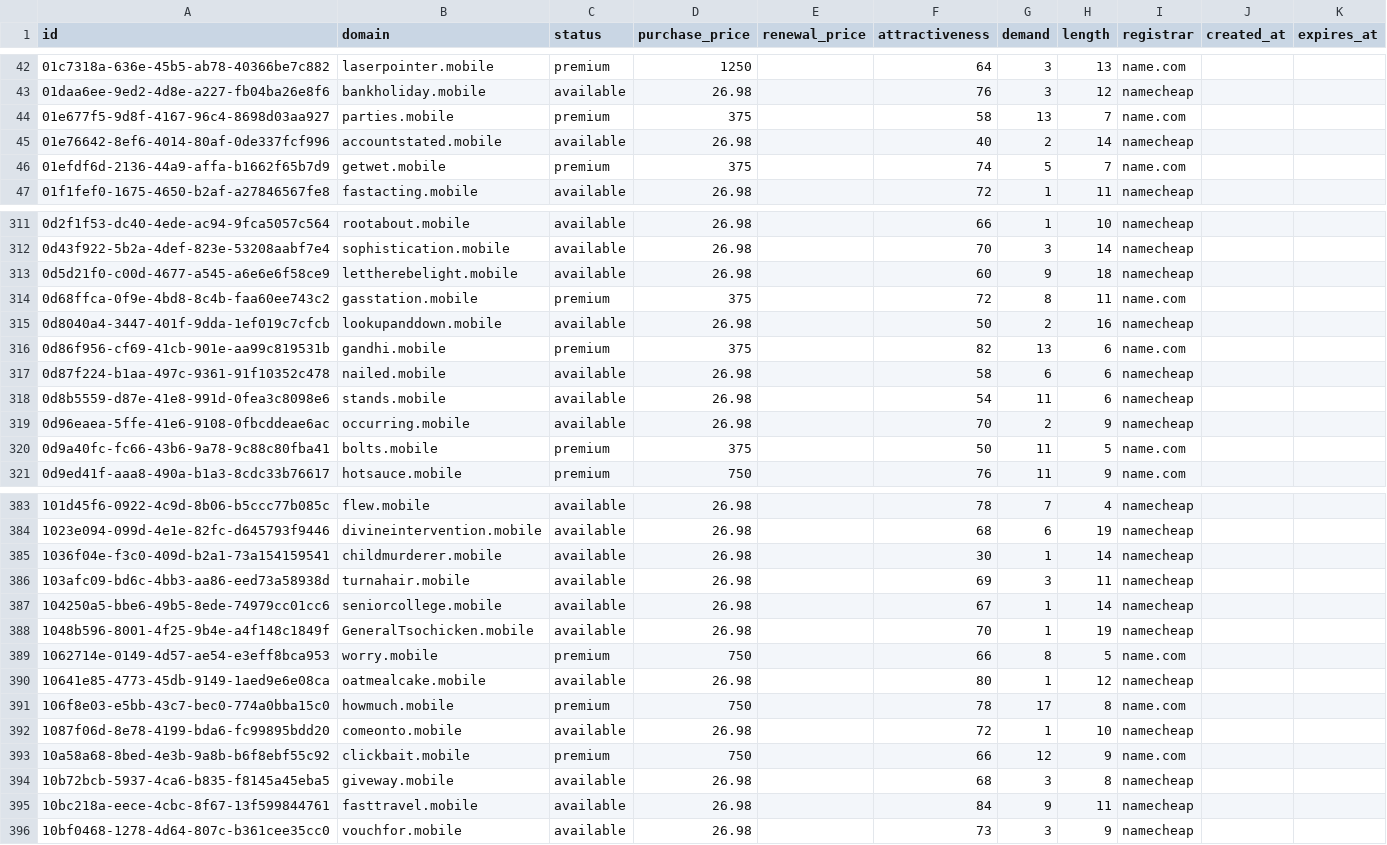
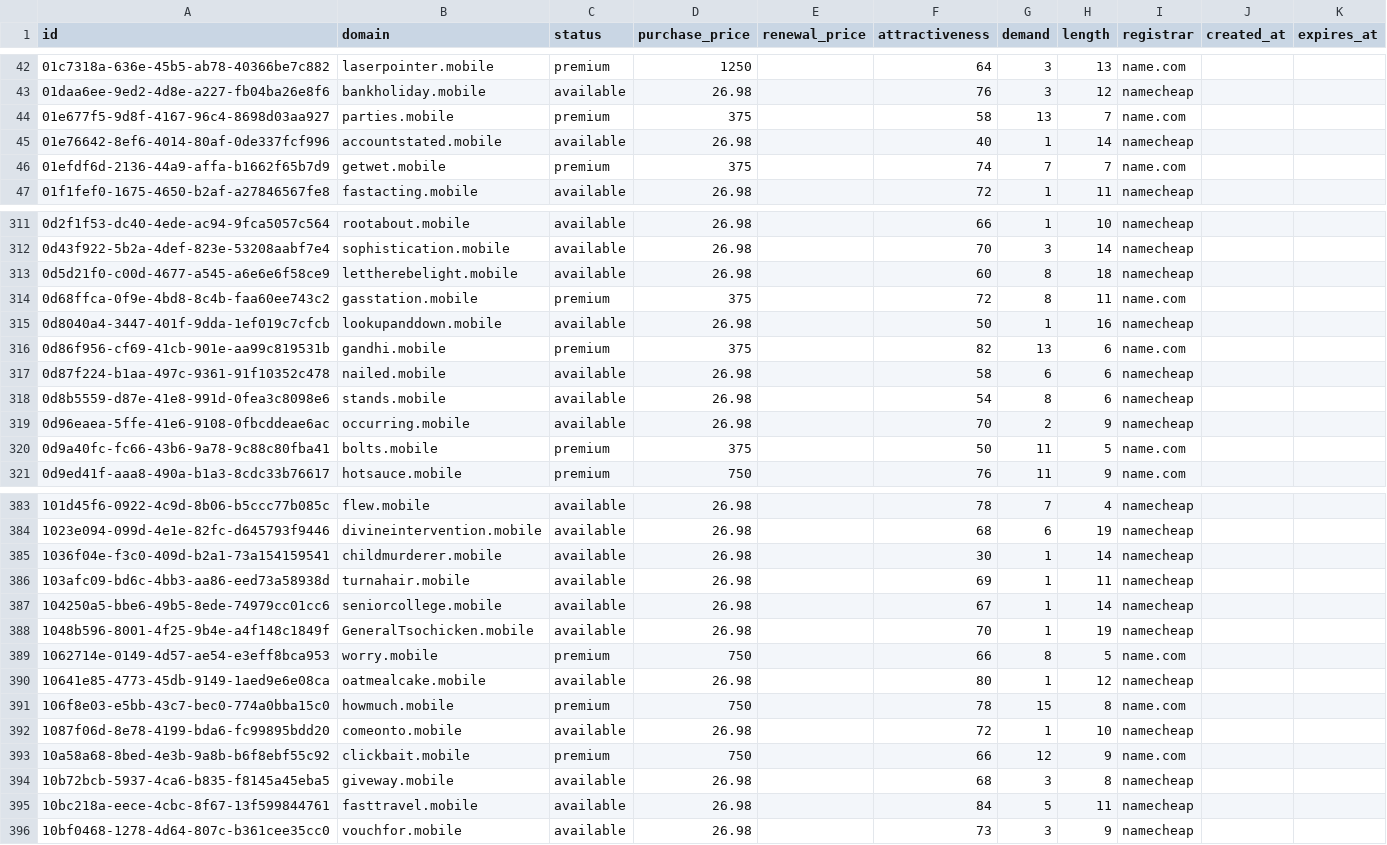
Before and after one commit to UniqueDomains/mobile-oneword-domains, a CSV file: mobile.csv, drawn as a sheet; only a part is shown, gaps mark what is left out; the diff covers the shown part only.

Commit message:
Domains update

```diff
--- a/mobile.csv
+++ b/mobile.csv
@@ -44,4 +44,4 @@ id,domain,status,purchase_price,renewal_price,attractiveness,demand,length,regis
 01e677f5-9d8f-4167-96c4-8698d03aa927,parties.mobile,premium,375,,58,13,7,name.com,,
-01e76642-8ef6-4014-80af-0de337fcf996,accountstated.mobile,available,26.98,,40,2,14,namecheap,,
-01efdf6d-2136-44a9-affa-b1662f65b7d9,getwet.mobile,premium,375,,74,5,7,name.com,,
+01e76642-8ef6-4014-80af-0de337fcf996,accountstated.mobile,available,26.98,,40,1,14,namecheap,,
+01efdf6d-2136-44a9-affa-b1662f65b7d9,getwet.mobile,premium,375,,74,7,7,name.com,,
 01f1fef0-1675-4650-b2af-a27846567fe8,fastacting.mobile,available,26.98,,72,1,11,namecheap,,
@@ -312,8 +312,8 @@ id,domain,status,purchase_price,renewal_price,attractiveness,demand,length,regis
 0d43f922-5b2a-4def-823e-53208aabf7e4,sophistication.mobile,available,26.98,,70,3,14,namecheap,,
-0d5d21f0-c00d-4677-a545-a6e6e6f58ce9,lettherebelight.mobile,available,26.98,,60,9,18,namecheap,,
+0d5d21f0-c00d-4677-a545-a6e6e6f58ce9,lettherebelight.mobile,available,26.98,,60,8,18,namecheap,,
 0d68ffca-0f9e-4bd8-8c4b-faa60ee743c2,gasstation.mobile,premium,375,,72,8,11,name.com,,
-0d8040a4-3447-401f-9dda-1ef019c7cfcb,lookupanddown.mobile,available,26.98,,50,2,16,namecheap,,
+0d8040a4-3447-401f-9dda-1ef019c7cfcb,lookupanddown.mobile,available,26.98,,50,1,16,namecheap,,
 0d86f956-cf69-41cb-901e-aa99c819531b,gandhi.mobile,premium,375,,82,13,6,name.com,,
 0d87f224-b1aa-497c-9361-91f10352c478,nailed.mobile,available,26.98,,58,6,6,namecheap,,
-0d8b5559-d87e-41e8-991d-0fea3c8098e6,stands.mobile,available,26.98,,54,11,6,namecheap,,
+0d8b5559-d87e-41e8-991d-0fea3c8098e6,stands.mobile,available,26.98,,54,8,6,namecheap,,
 0d96eaea-5ffe-41e6-9108-0fbcddeae6ac,occurring.mobile,available,26.98,,70,2,9,namecheap,,
@@ -385,3 +385,3 @@ id,domain,status,purchase_price,renewal_price,attractiveness,demand,length,regis
 1036f04e-f3c0-409d-b2a1-73a154159541,childmurderer.mobile,available,26.98,,30,1,14,namecheap,,
-103afc09-bd6c-4bb3-aa86-eed73a58938d,turnahair.mobile,available,26.98,,69,3,11,namecheap,,
+103afc09-bd6c-4bb3-aa86-eed73a58938d,turnahair.mobile,available,26.98,,69,1,11,namecheap,,
 104250a5-bbe6-49b5-8ede-74979cc01cc6,seniorcollege.mobile,available,26.98,,67,1,14,namecheap,,
@@ -390,3 +390,3 @@ id,domain,status,purchase_price,renewal_price,attractiveness,demand,length,regis
 10641e85-4773-45db-9149-1aed9e6e08ca,oatmealcake.mobile,available,26.98,,80,1,12,namecheap,,
-106f8e03-e5bb-43c7-bec0-774a0bba15c0,howmuch.mobile,premium,750,,78,17,8,name.com,,
+106f8e03-e5bb-43c7-bec0-774a0bba15c0,howmuch.mobile,premium,750,,78,15,8,name.com,,
 1087f06d-8e78-4199-bda6-fc99895bdd20,comeonto.mobile,available,26.98,,72,1,10,namecheap,,
@@ -394,3 +394,3 @@ id,domain,status,purchase_price,renewal_price,attractiveness,demand,length,regis
 10b72bcb-5937-4ca6-b835-f8145a45eba5,giveway.mobile,available,26.98,,68,3,8,namecheap,,
-10bc218a-eece-4cbc-8f67-13f599844761,fasttravel.mobile,available,26.98,,84,9,11,namecheap,,
+10bc218a-eece-4cbc-8f67-13f599844761,fasttravel.mobile,available,26.98,,84,5,11,namecheap,,
 10bf0468-1278-4d64-807c-b361cee35cc0,vouchfor.mobile,available,26.98,,73,3,9,namecheap,,
```
Also changed, not shown: 60 edited cells elsewhere in this file, 4 other files.
